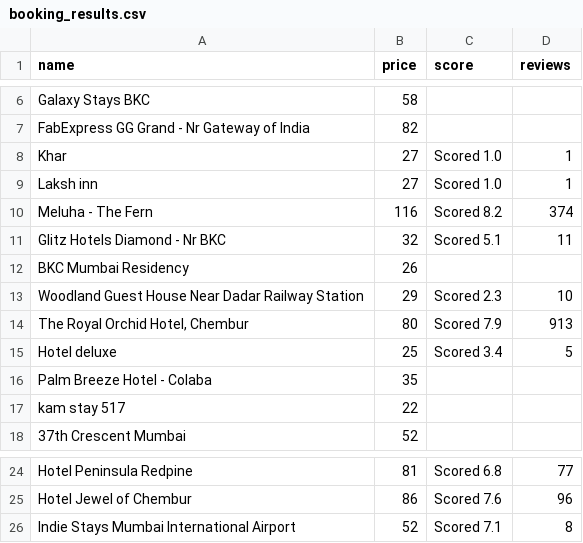
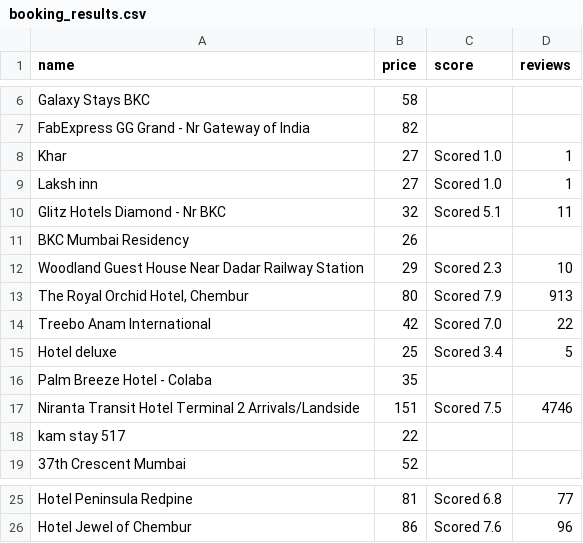
Before and after one commit to saiyadali7970/data-scraping, a CSV file: booking_results.csv, drawn as a sheet; only a part is shown, gaps mark what is left out; removed rows and columns are numbered as before the commit, all else as after; the diff names each change by its address in the sheet, - before the commit and + after, or states it on an @@ line.

```diff
--- a/booking_results.csv
+++ b/booking_results.csv
-row 10: Meluha - The Fern | 116 | Scored 8.2 | 374
+row 14: Treebo Anam International | 42 | Scored 7.0 | 22
+row 17: Niranta Transit Hotel Terminal 2 Arrivals/Landside | 151 | Scored 7.5 | 4746
-row 26: Indie Stays Mumbai International Airport | 52 | Scored 7.1 | 8
```
